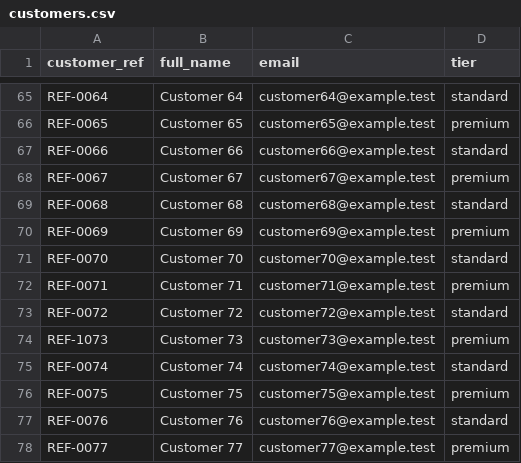
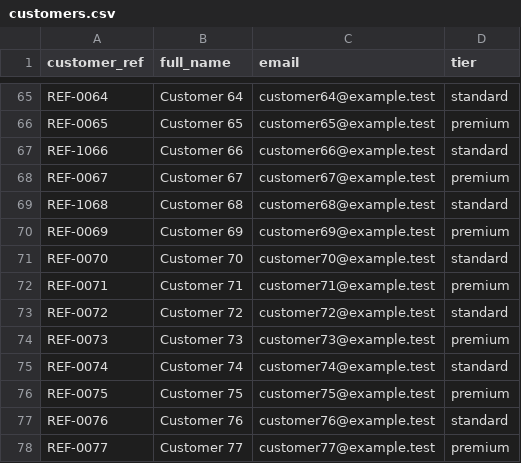
Before and after one commit to quswodn1211/customer-db-lab, a CSV file: example-results/5-percent/customers.csv, drawn as a sheet; only a part is shown, gaps mark what is left out; the diff covers the shown part only.

```diff
--- a/example-results/5-percent/customers.csv
+++ b/example-results/5-percent/customers.csv
@@ -66,5 +66,5 @@
 "REF-0065","Customer 65","customer65@example.test","premium"
-"REF-0066","Customer 66","customer66@example.test","standard"
+"REF-1066","Customer 66","customer66@example.test","standard"
 "REF-0067","Customer 67","customer67@example.test","premium"
-"REF-0068","Customer 68","customer68@example.test","standard"
+"REF-1068","Customer 68","customer68@example.test","standard"
 "REF-0069","Customer 69","customer69@example.test","premium"
@@ -73,3 +73,3 @@
 "REF-0072","Customer 72","customer72@example.test","standard"
-"REF-1073","Customer 73","customer73@example.test","premium"
+"REF-0073","Customer 73","customer73@example.test","premium"
 "REF-0074","Customer 74","customer74@example.test","standard"
```
Also changed, not shown: 7 edited cells elsewhere in this file, example-results/1-percent/customers.csv, example-results/10-percent/customers.csv, 9 other files.
